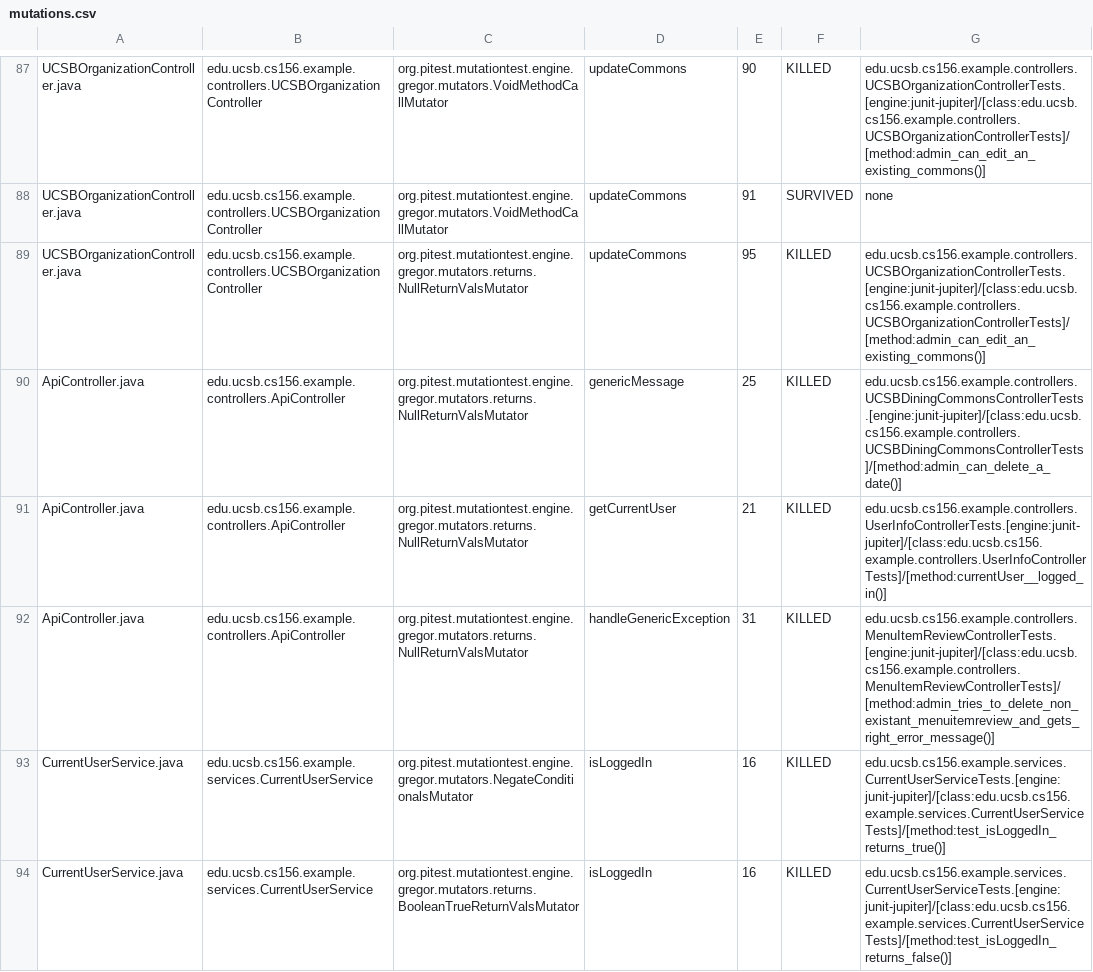
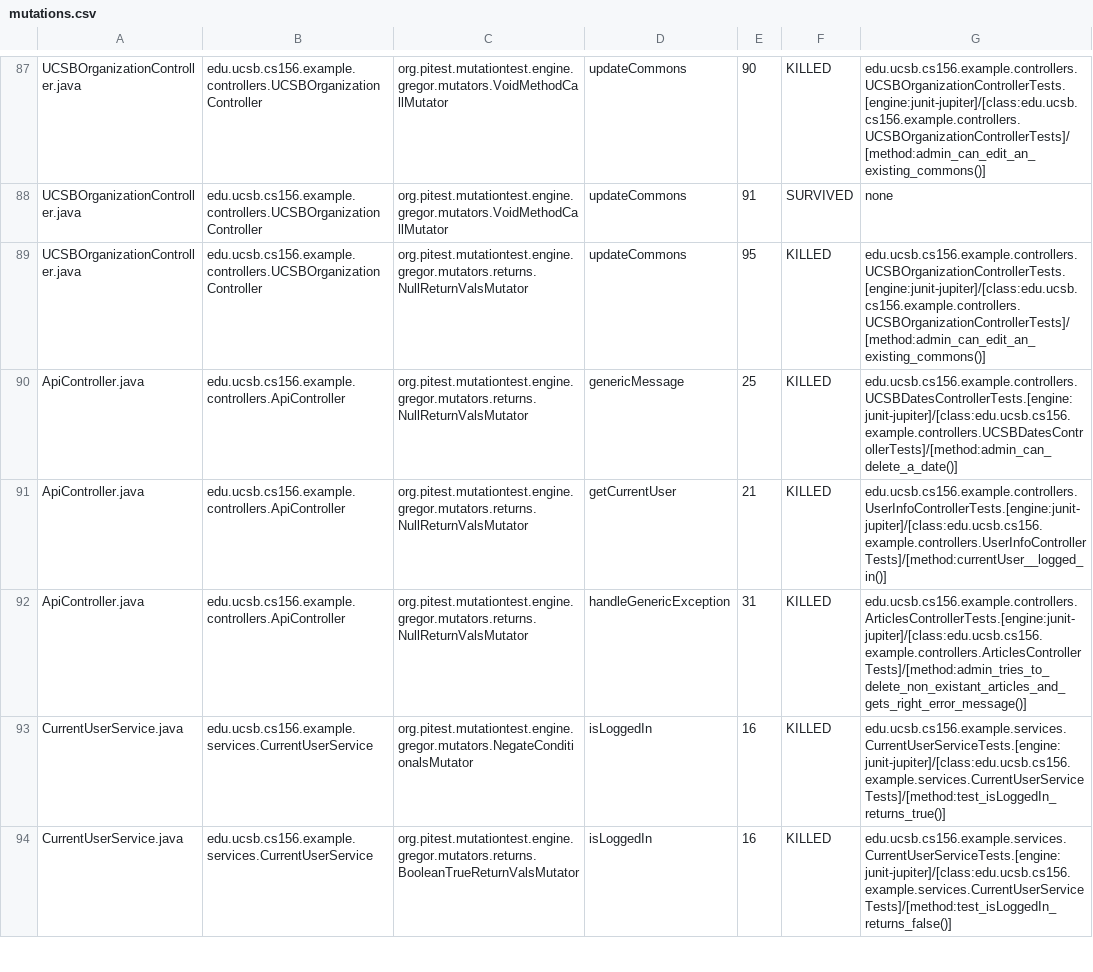
Before and after one commit to ucsb-cs156-f23/team02-f23-5pm-1, a CSV file: pitest/mutations.csv, drawn as a sheet; only a part is shown, gaps mark what is left out.

Commit message:
Deploying to gh-pages from @ ucsb-cs156-f23/team02-f23-5pm-1@0118b73aa98ef0146e620b6ec088c11092788fdc 🚀

```diff
--- a/pitest/mutations.csv
+++ b/pitest/mutations.csv
@@ -89,5 +89,5 @@ UCSBOrganizationController.java,edu.ucsb.cs156.example.controllers.UCSBOrganizat
 UCSBOrganizationController.java,edu.ucsb.cs156.example.controllers.UCSBOrganizationController,org.pitest.mutationtest.engine.gregor.mutators.returns.NullReturnValsMutator,updateCommons,95,KILLED,edu.ucsb.cs156.example.controllers.UCSBOrganizationControllerTests.[engine:junit-jupiter]/[class:edu.ucsb.cs156.example.controllers.UCSBOrganizationControllerTests]/[method:admin_can_edit_an_existing_commons()]
-ApiController.java,edu.ucsb.cs156.example.controllers.ApiController,org.pitest.mutationtest.engine.gregor.mutators.returns.NullReturnValsMutator,genericMessage,25,KILLED,edu.ucsb.cs156.example.controllers.UCSBDiningCommonsControllerTests.[engine:junit-jupiter]/[class:edu.ucsb.cs156.example.controllers.UCSBDiningCommonsControllerTests]/[method:admin_can_delete_a_date()]
+ApiController.java,edu.ucsb.cs156.example.controllers.ApiController,org.pitest.mutationtest.engine.gregor.mutators.returns.NullReturnValsMutator,genericMessage,25,KILLED,edu.ucsb.cs156.example.controllers.UCSBDatesControllerTests.[engine:junit-jupiter]/[class:edu.ucsb.cs156.example.controllers.UCSBDatesControllerTests]/[method:admin_can_delete_a_date()]
 ApiController.java,edu.ucsb.cs156.example.controllers.ApiController,org.pitest.mutationtest.engine.gregor.mutators.returns.NullReturnValsMutator,getCurrentUser,21,KILLED,edu.ucsb.cs156.example.controllers.UserInfoControllerTests.[engine:junit-jupiter]/[class:edu.ucsb.cs156.example.controllers.UserInfoControllerTests]/[method:currentUser__logged_in()]
-ApiController.java,edu.ucsb.cs156.example.controllers.ApiController,org.pitest.mutationtest.engine.gregor.mutators.returns.NullReturnValsMutator,handleGenericException,31,KILLED,edu.ucsb.cs156.example.controllers.MenuItemReviewControllerTests.[engine:junit-jupiter]/[class:edu.ucsb.cs156.example.controllers.MenuItemReviewControllerTests]/[method:admin_tries_to_delete_non_existant_menuitemreview_and_gets_right_error_message()]
+ApiController.java,edu.ucsb.cs156.example.controllers.ApiController,org.pitest.mutationtest.engine.gregor.mutators.returns.NullReturnValsMutator,handleGenericException,31,KILLED,edu.ucsb.cs156.example.controllers.ArticlesControllerTests.[engine:junit-jupiter]/[class:edu.ucsb.cs156.example.controllers.ArticlesControllerTests]/[method:admin_tries_to_delete_non_existant_articles_and_gets_right_error_message()]
 CurrentUserService.java,edu.ucsb.cs156.example.services.CurrentUserService,org.pitest.mutationtest.engine.gregor.mutators.NegateConditionalsMutator,isLoggedIn,16,KILLED,edu.ucsb.cs156.example.services.CurrentUserServiceTests.[engine:junit-jupiter]/[class:edu.ucsb.cs156.example.services.CurrentUserServiceTests]/[method:test_isLoggedIn_returns_true()]
```
Also changed, not shown: 14 other files.
